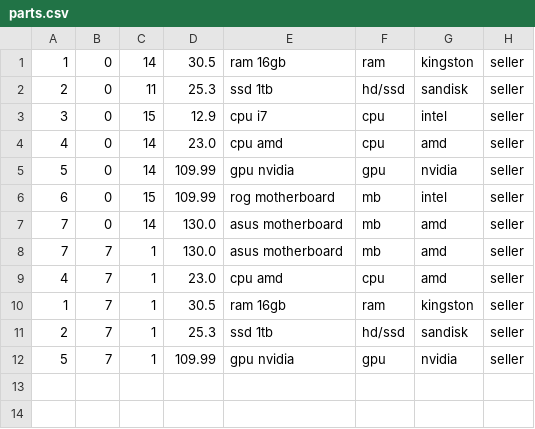
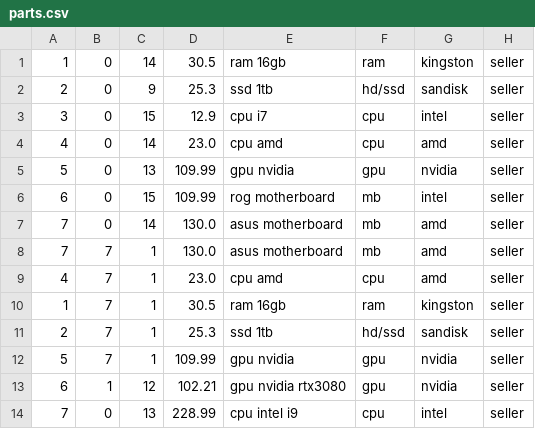
Before and after one commit to AgentTarik/Marketplace, a CSV file: data/parts.csv, drawn as a sheet.

Commit message:
add computers to cart and alert box for creating part

```diff
--- a/data/parts.csv
+++ b/data/parts.csv
@@ -1,6 +1,6 @@
 1,0,14,30.5,ram 16gb,ram,kingston,seller
-2,0,11,25.3,ssd 1tb,hd/ssd,sandisk,seller
+2,0,9,25.3,ssd 1tb,hd/ssd,sandisk,seller
 3,0,15,12.9,cpu i7,cpu,intel,seller
 4,0,14,23.0,cpu amd,cpu,amd,seller
-5,0,14,109.99,gpu nvidia,gpu,nvidia,seller
+5,0,13,109.99,gpu nvidia,gpu,nvidia,seller
 6,0,15,109.99,rog motherboard,mb,intel,seller
@@ -12 +12,3 @@
 5,7,1,109.99,gpu nvidia,gpu,nvidia,seller
+6,1,12,102.21,gpu nvidia rtx3080,gpu,nvidia,seller
+7,0,13,228.99,cpu intel i9,cpu,intel,seller
```
Also changed, not shown: 10 other files.
